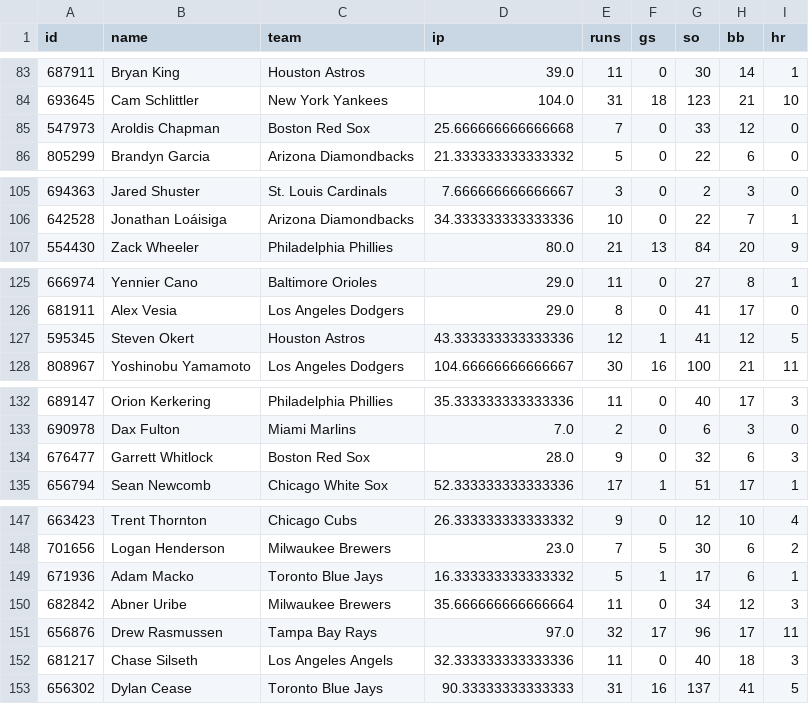
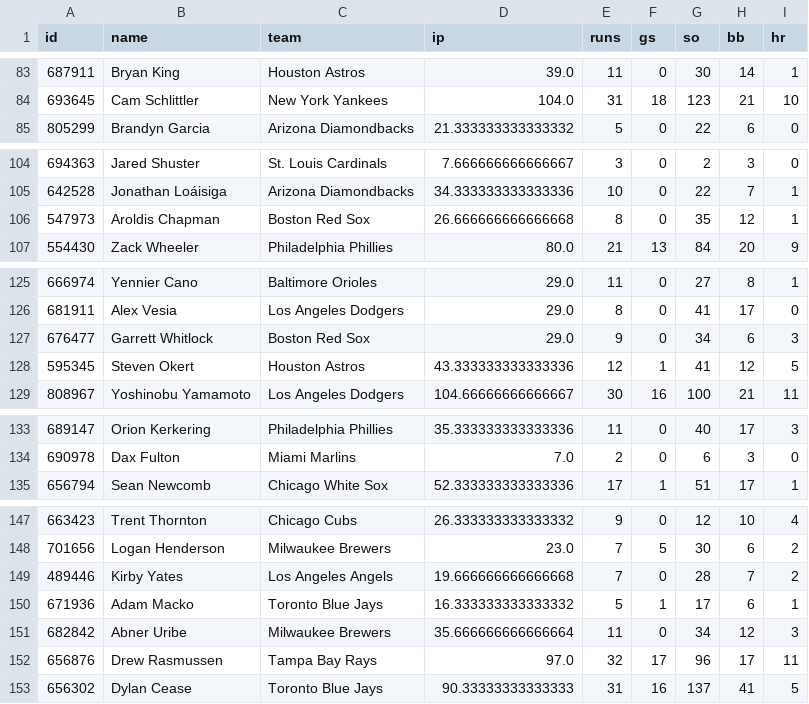
Before and after one commit to c49037027-svg/football, a CSV file: data/mlb_pitchers.csv, drawn as a sheet; only a part is shown, gaps mark what is left out; the diff covers the shown part only.

```diff
--- a/data/mlb_pitchers.csv
+++ b/data/mlb_pitchers.csv
@@ -84,3 +84,2 @@ id,name,team,ip,runs,gs,so,bb,hr
 693645,Cam Schlittler,New York Yankees,104.0,31,18,123,21,10
-547973,Aroldis Chapman,Boston Red Sox,25.666666666666668,7,0,33,12,0
 805299,Brandyn Garcia,Arizona Diamondbacks,21.333333333333332,5,0,22,6,0
@@ -106,2 +105,3 @@ id,name,team,ip,runs,gs,so,bb,hr
 642528,Jonathan Loáisiga,Arizona Diamondbacks,34.333333333333336,10,0,22,7,1
+547973,Aroldis Chapman,Boston Red Sox,26.666666666666668,8,0,35,12,1
 554430,Zack Wheeler,Philadelphia Phillies,80.0,21,13,84,20,9
@@ -126,2 +126,3 @@ id,name,team,ip,runs,gs,so,bb,hr
 681911,Alex Vesia,Los Angeles Dodgers,29.0,8,0,41,17,0
+676477,Garrett Whitlock,Boston Red Sox,29.0,9,0,34,6,3
 595345,Steven Okert,Houston Astros,43.333333333333336,12,1,41,12,5
@@ -133,3 +134,2 @@ id,name,team,ip,runs,gs,so,bb,hr
 690978,Dax Fulton,Miami Marlins,7.0,2,0,6,3,0
-676477,Garrett Whitlock,Boston Red Sox,28.0,9,0,32,6,3
 656794,Sean Newcomb,Chicago White Sox,52.333333333333336,17,1,51,17,1
@@ -148,2 +148,3 @@ id,name,team,ip,runs,gs,so,bb,hr
 701656,Logan Henderson,Milwaukee Brewers,23.0,7,5,30,6,2
+489446,Kirby Yates,Los Angeles Angels,19.666666666666668,7,0,28,7,2
 671936,Adam Macko,Toronto Blue Jays,16.333333333333332,5,1,17,6,1
@@ -151,3 +152,2 @@ id,name,team,ip,runs,gs,so,bb,hr
 656876,Drew Rasmussen,Tampa Bay Rays,97.0,32,17,96,17,11
-681217,Chase Silseth,Los Angeles Angels,32.333333333333336,11,0,40,18,3
 656302,Dylan Cease,Toronto Blue Jays,90.33333333333333,31,16,137,41,5
```
Also changed, not shown: 4 added rows and 4 removed rows elsewhere in this file, data/bets.csv, data/mlb.csv, 3 other files.
